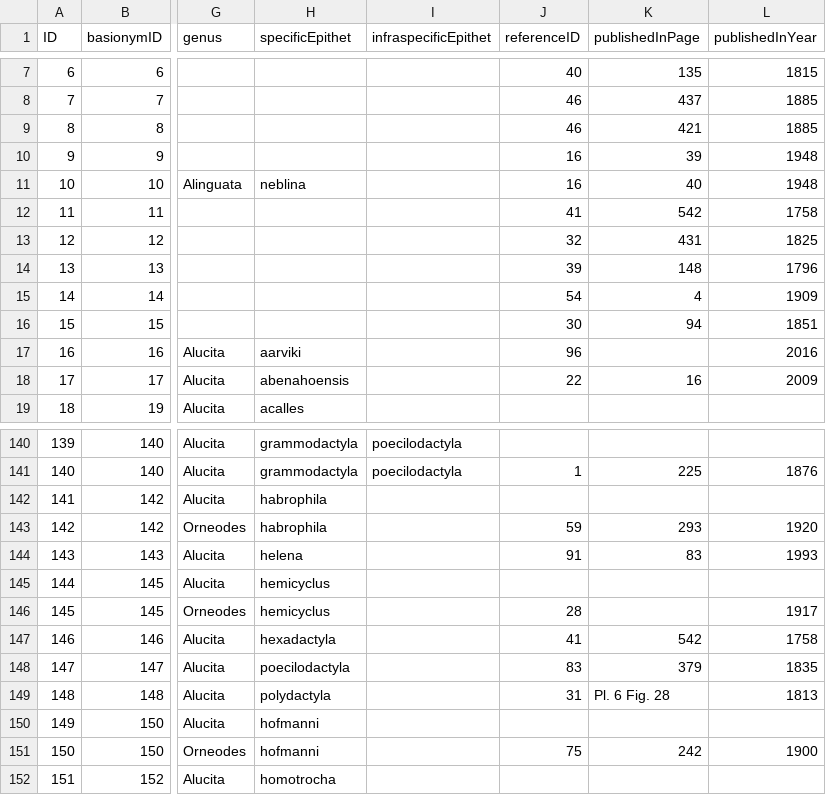
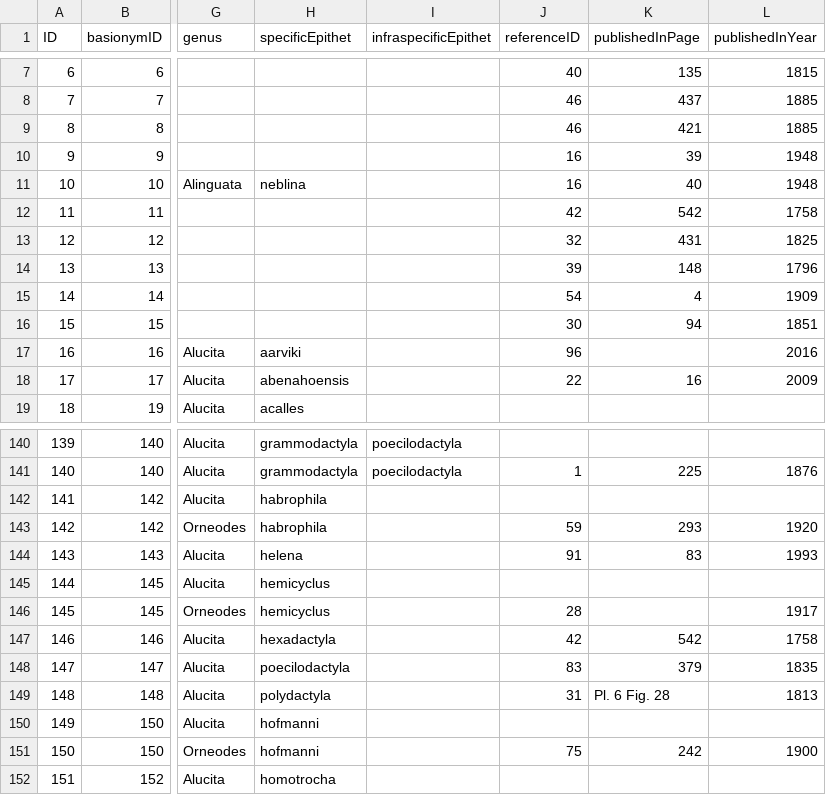
Before and after one commit to dhobern/alucitoidea, a CSV file: coldp/data/name.csv, drawn as a sheet; only a part is shown, gaps mark what is left out; the diff names each change by its address in the sheet, - before the commit and + after, or states it on an @@ line.

```diff
--- a/coldp/data/name.csv
+++ b/coldp/data/name.csv
-J12 (referenceID): 41
+J12 (referenceID): 42
-J147 (referenceID): 41
+J147 (referenceID): 42
```
Also changed, not shown: coldp/data/namereference.csv, coldp/data/reference.csv.
